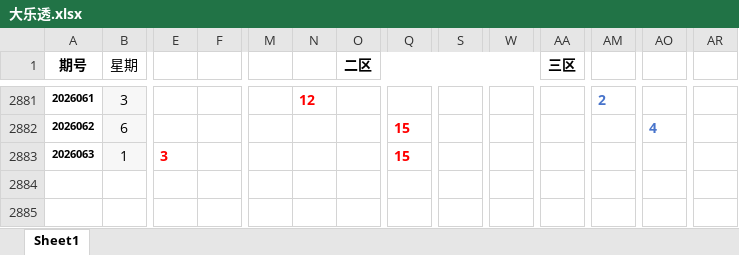
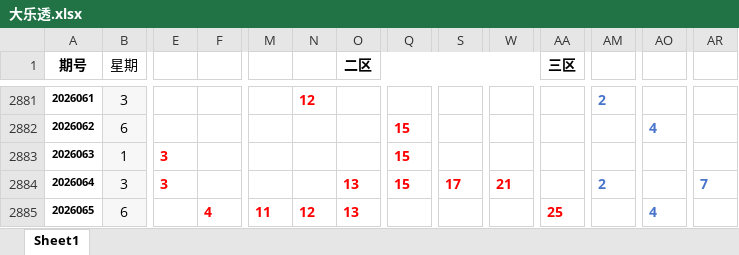
Before and after one commit to hope6768/sclll, an Excel workbook: 大乐透.xlsx, sheet Sheet1, drawn as a sheet; only a part is shown, gaps mark what is left out; values as stored, in another font and other column widths than the file's, no borders; rows hold the shown columns only; the diff names each change by its address in the sheet, - before the commit and + after, or states it on an @@ line.

```diff
--- a/大乐透.xlsx (sheet Sheet1)
+++ b/大乐透.xlsx (sheet Sheet1)
+row 2884: 2026064 | 3 | 3 |  |  |  | 13 | 15 | 17 | 21 |  | 2 |  | 7
+row 2885: 2026065 | 6 |  | 4 | 11 | 12 | 13 |  |  |  | 25 |  | 4
```
Also changed, not shown: 双色球.xlsx, 1 other file.
